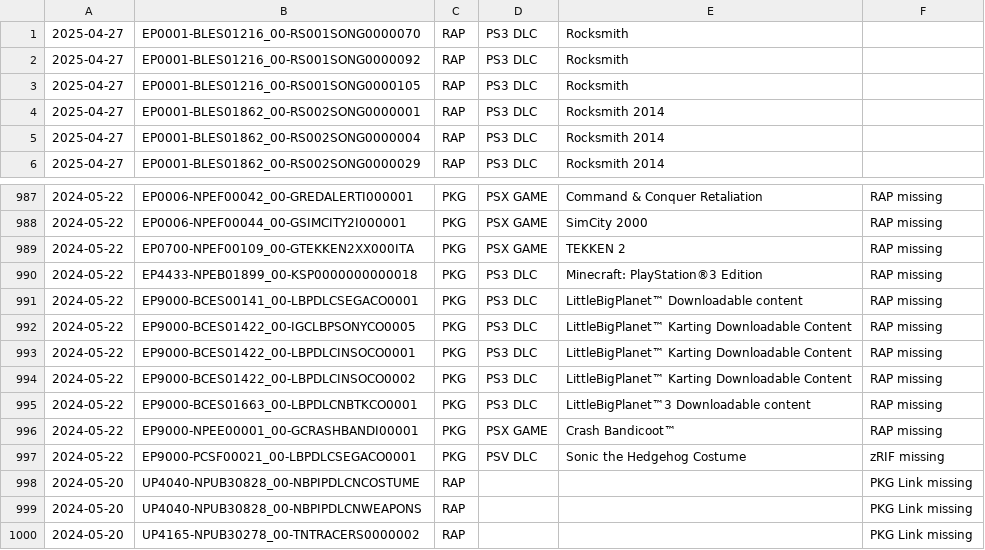
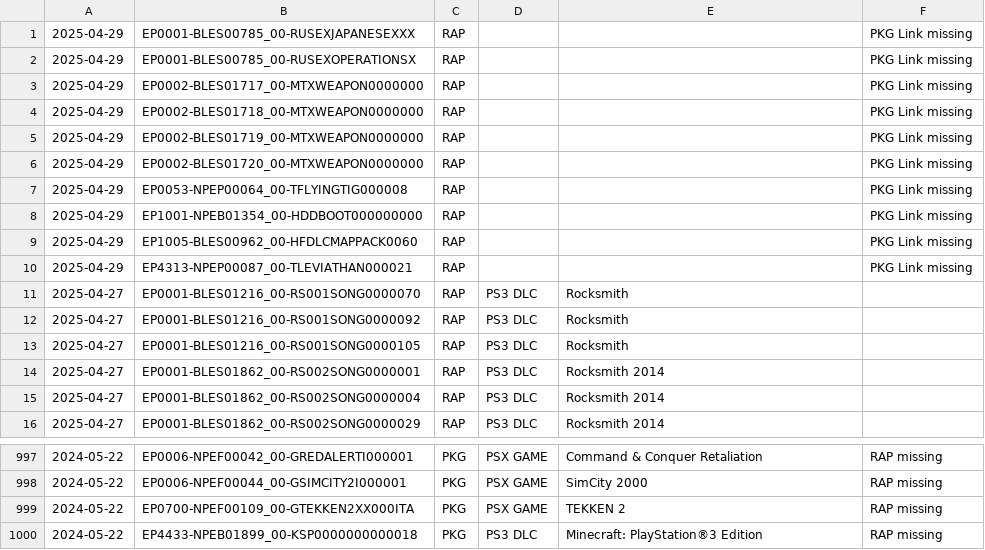
Before and after one commit to 1jtp8sobiu/psn-chihiro, a TSV file: latest.tsv, drawn as a sheet; only a part is shown, gaps mark what is left out.

```diff
--- a/latest.tsv
+++ b/latest.tsv
@@ -1 +1,11 @@
+2025-04-29	EP0001-BLES00785_00-RUSEXJAPANESEXXX	RAP			PKG Link missing
+2025-04-29	EP0001-BLES00785_00-RUSEXOPERATIONSX	RAP			PKG Link missing
+2025-04-29	EP0002-BLES01717_00-MTXWEAPON0000000	RAP			PKG Link missing
+2025-04-29	EP0002-BLES01718_00-MTXWEAPON0000000	RAP			PKG Link missing
+2025-04-29	EP0002-BLES01719_00-MTXWEAPON0000000	RAP			PKG Link missing
+2025-04-29	EP0002-BLES01720_00-MTXWEAPON0000000	RAP			PKG Link missing
+2025-04-29	EP0053-NPEP00064_00-TFLYINGTIG000008	RAP			PKG Link missing
+2025-04-29	EP1001-NPEB01354_00-HDDBOOT000000000	RAP			PKG Link missing
+2025-04-29	EP1005-BLES00962_00-HFDLCMAPPACK0060	RAP			PKG Link missing
+2025-04-29	EP4313-NPEP00087_00-TLEVIATHAN000021	RAP			PKG Link missing
 2025-04-27	EP0001-BLES01216_00-RS001SONG0000070	RAP	PS3 DLC	Rocksmith	
@@ -990,11 +1000 @@
 2024-05-22	EP4433-NPEB01899_00-KSP0000000000018	PKG	PS3 DLC	Minecraft: PlayStation®3 Edition	RAP missing
-2024-05-22	EP9000-BCES00141_00-LBPDLCSEGACO0001	PKG	PS3 DLC	LittleBigPlanet™ Downloadable content	RAP missing
-2024-05-22	EP9000-BCES01422_00-IGCLBPSONYCO0005	PKG	PS3 DLC	LittleBigPlanet™ Karting Downloadable Content	RAP missing
-2024-05-22	EP9000-BCES01422_00-LBPDLCINSOCO0001	PKG	PS3 DLC	LittleBigPlanet™ Karting Downloadable Content	RAP missing
-2024-05-22	EP9000-BCES01422_00-LBPDLCINSOCO0002	PKG	PS3 DLC	LittleBigPlanet™ Karting Downloadable Content	RAP missing
-2024-05-22	EP9000-BCES01663_00-LBPDLCNBTKCO0001	PKG	PS3 DLC	LittleBigPlanet™3 Downloadable content	RAP missing
-2024-05-22	EP9000-NPEE00001_00-GCRASHBANDI00001	PKG	PSX GAME	Crash Bandicoot™	RAP missing
-2024-05-22	EP9000-PCSF00021_00-LBPDLCSEGACO0001	PKG	PSV DLC	Sonic the Hedgehog Costume	zRIF missing
-2024-05-20	UP4040-NPUB30828_00-NBPIPDLCNCOSTUME	RAP			PKG Link missing
-2024-05-20	UP4040-NPUB30828_00-NBPIPDLCNWEAPONS	RAP			PKG Link missing
-2024-05-20	UP4165-NPUB30278_00-TNTRACERS0000002	RAP			PKG Link missing
```
Also changed, not shown: 2 other files.
